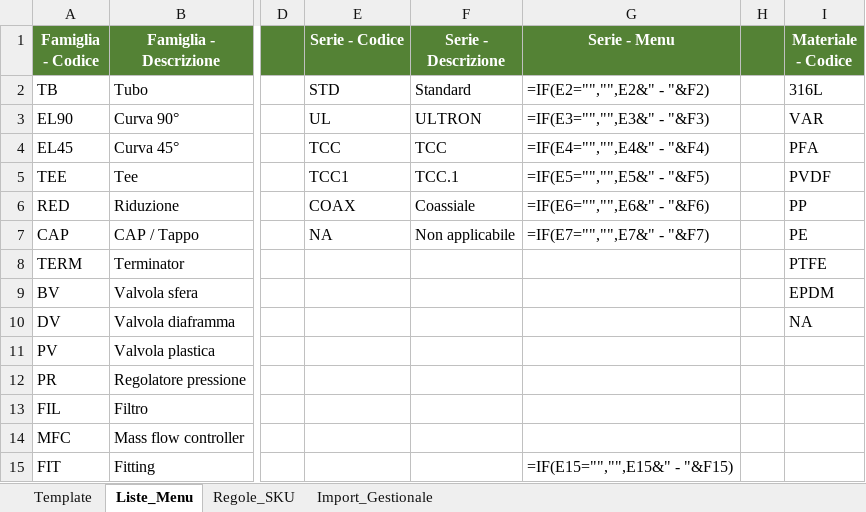
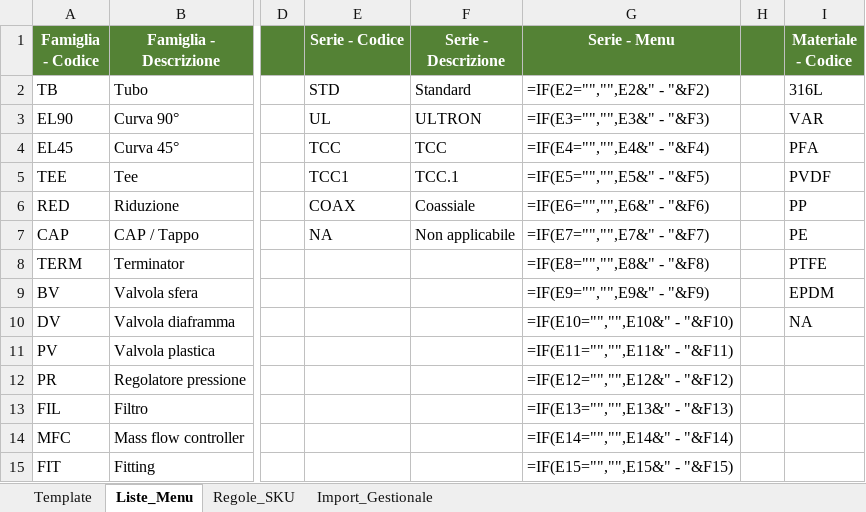
Before and after one commit to luperola/QR_Code, an Excel workbook: Template_ORIGINAL.xlsx, sheet Liste_Menu, drawn as a sheet; only a part is shown, gaps mark what is left out; values as stored, in another font and other column widths than the file's, no borders; formulas are shown in place of their values; the diff names each change by its address in the sheet, - before the commit and + after, or states it on an @@ line.

Commit message:
new template

```diff
--- a/Template_ORIGINAL.xlsx (sheet Liste_Menu)
+++ b/Template_ORIGINAL.xlsx (sheet Liste_Menu)
-G8 (Serie - Menu): (empty)
+G8 (Serie - Menu): =IF(E8="","",E8&" - "&F8)
-G9 (Serie - Menu): (empty)
+G9 (Serie - Menu): =IF(E9="","",E9&" - "&F9)
-G10 (Serie - Menu): (empty)
+G10 (Serie - Menu): =IF(E10="","",E10&" - "&F10)
-G11 (Serie - Menu): (empty)
+G11 (Serie - Menu): =IF(E11="","",E11&" - "&F11)
-G12 (Serie - Menu): (empty)
+G12 (Serie - Menu): =IF(E12="","",E12&" - "&F12)
-G13 (Serie - Menu): (empty)
+G13 (Serie - Menu): =IF(E13="","",E13&" - "&F13)
-G14 (Serie - Menu): (empty)
+G14 (Serie - Menu): =IF(E14="","",E14&" - "&F14)
```
